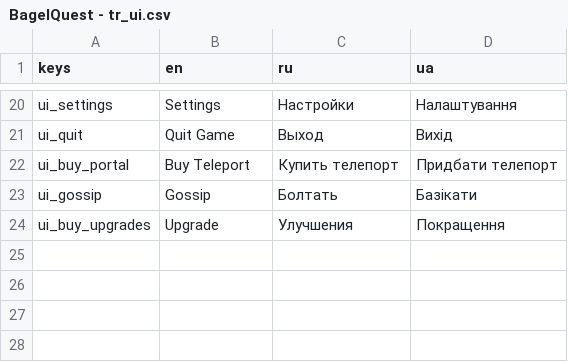
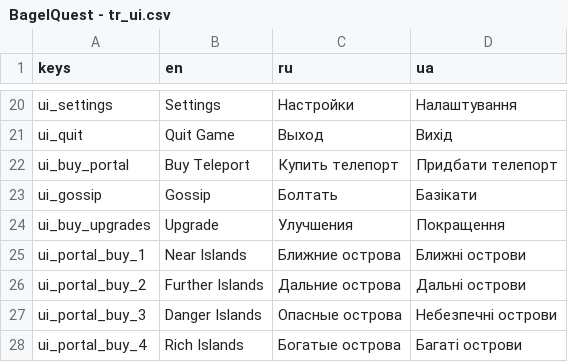
Before and after one commit to dmitriy-shmilo/GBIC23, a CSV file: assets/text/BagelQuest - tr_ui.csv, drawn as a sheet; only a part is shown, gaps mark what is left out; the diff names each change by its address in the sheet, - before the commit and + after, or states it on an @@ line.

```diff
--- a/assets/text/BagelQuest - tr_ui.csv
+++ b/assets/text/BagelQuest - tr_ui.csv
+row 25: ui_portal_buy_1 | Near Islands | Ближние острова | Ближні острови
+row 26: ui_portal_buy_2 | Further Islands | Дальние острова | Дальні острови
+row 27: ui_portal_buy_3 | Danger Islands | Опасные острова | Небезпечні острови
+row 28: ui_portal_buy_4 | Rich Islands | Богатые острова | Багаті острови
```
Also changed, not shown: assets/text/BagelQuest - tr_hint.csv, 18 other files.
